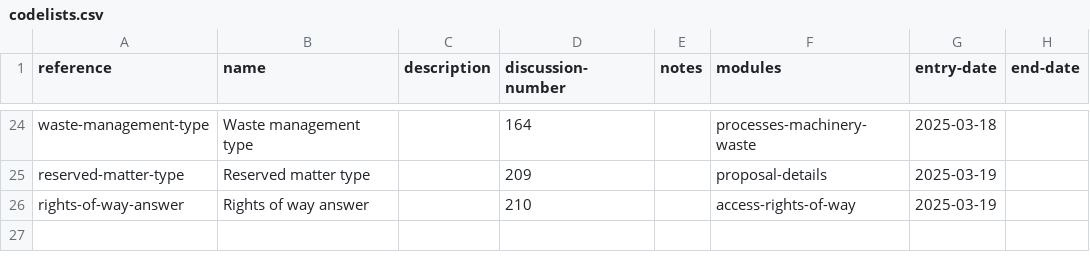
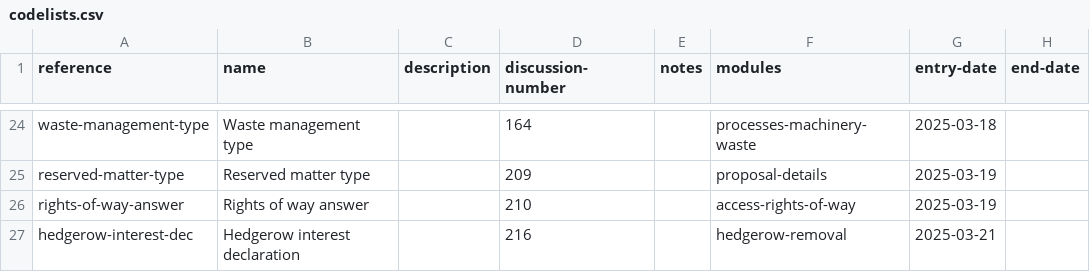
Before and after one commit to digital-land/planning-application-data-specification, a CSV file: data/codelists.csv, drawn as a sheet; only a part is shown, gaps mark what is left out.

```diff
--- a/data/codelists.csv
+++ b/data/codelists.csv
@@ -26 +26,2 @@ reserved-matter-type,Reserved matter type,,209,,proposal-details,2025-03-19,,
 rights-of-way-answer,Rights of way answer,,210,,access-rights-of-way,2025-03-19,,
+hedgerow-interest-dec,Hedgerow interest declaration,,216,,hedgerow-removal,2025-03-21,,
```
Also changed, not shown: data/application-type-module.csv, data/planning-application-module.csv, 2 other files.
